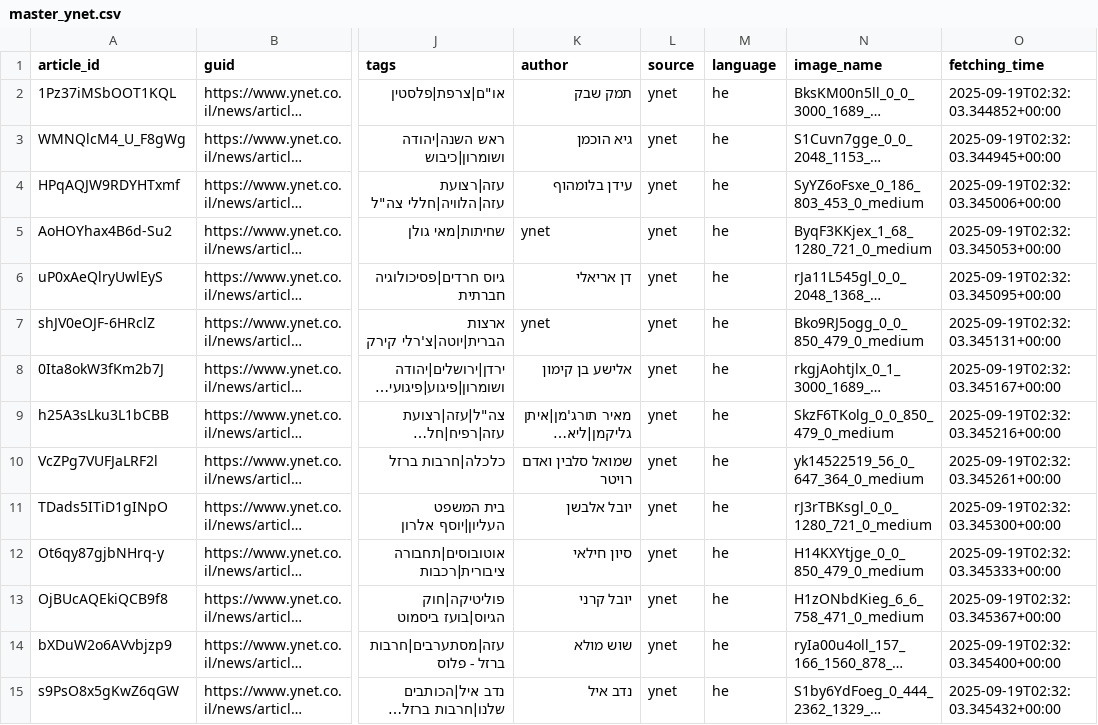
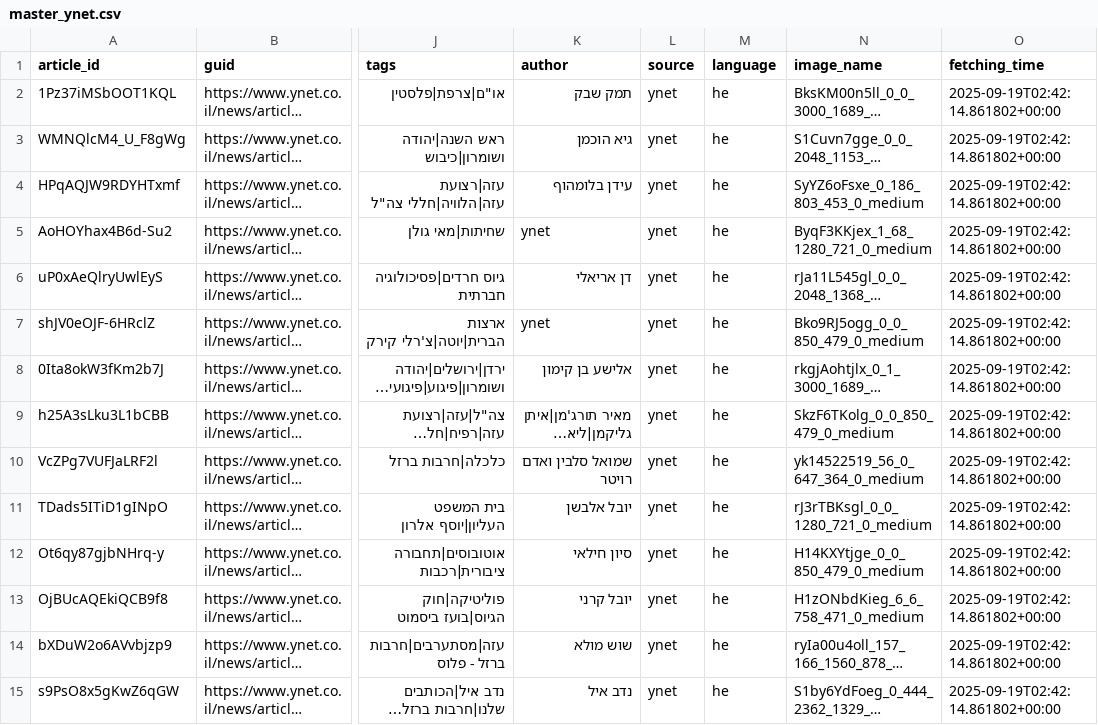
Before and after one commit to saareu/news-mvp, a CSV file: data/master/master_ynet.csv, drawn as a sheet; only a part is shown, gaps mark what is left out; long unchanged cells end in …; the diff covers the shown part only; the diff names each change by its address in the sheet, - before the commit and + after, or states it on an @@ line.

Commit message:
ETL: save images under data/pics/YYYYMMDD/<source>; fix path resolution via Paths; surface child stdout/stderr in DEBUG; commit downloaded ynet images and updated master_ynet.csv

```diff
--- a/data/master/master_ynet.csv
+++ b/data/master/master_ynet.csv
-O2 (fetching_time): 2025-09-19T02:32:03.344852+00:00
+O2 (fetching_time): 2025-09-19T02:42:14.861802+00:00
-O3 (fetching_time): 2025-09-19T02:32:03.344945+00:00
+O3 (fetching_time): 2025-09-19T02:42:14.861802+00:00
-O4 (fetching_time): 2025-09-19T02:32:03.345006+00:00
+O4 (fetching_time): 2025-09-19T02:42:14.861802+00:00
-O5 (fetching_time): 2025-09-19T02:32:03.345053+00:00
+O5 (fetching_time): 2025-09-19T02:42:14.861802+00:00
-O6 (fetching_time): 2025-09-19T02:32:03.345095+00:00
+O6 (fetching_time): 2025-09-19T02:42:14.861802+00:00
-O7 (fetching_time): 2025-09-19T02:32:03.345131+00:00
+O7 (fetching_time): 2025-09-19T02:42:14.861802+00:00
-O8 (fetching_time): 2025-09-19T02:32:03.345167+00:00
+O8 (fetching_time): 2025-09-19T02:42:14.861802+00:00
-O9 (fetching_time): 2025-09-19T02:32:03.345216+00:00
+O9 (fetching_time): 2025-09-19T02:42:14.861802+00:00
-O10 (fetching_time): 2025-09-19T02:32:03.345261+00:00
+O10 (fetching_time): 2025-09-19T02:42:14.861802+00:00
-O11 (fetching_time): 2025-09-19T02:32:03.345300+00:00
+O11 (fetching_time): 2025-09-19T02:42:14.861802+00:00
-O12 (fetching_time): 2025-09-19T02:32:03.345333+00:00
+O12 (fetching_time): 2025-09-19T02:42:14.861802+00:00
-O13 (fetching_time): 2025-09-19T02:32:03.345367+00:00
+O13 (fetching_time): 2025-09-19T02:42:14.861802+00:00
-O14 (fetching_time): 2025-09-19T02:32:03.345400+00:00
+O14 (fetching_time): 2025-09-19T02:42:14.861802+00:00
-O15 (fetching_time): 2025-09-19T02:32:03.345432+00:00
+O15 (fetching_time): 2025-09-19T02:42:14.861802+00:00
```
Also changed, not shown: 16 edited cells elsewhere in this file, 35 other files.
